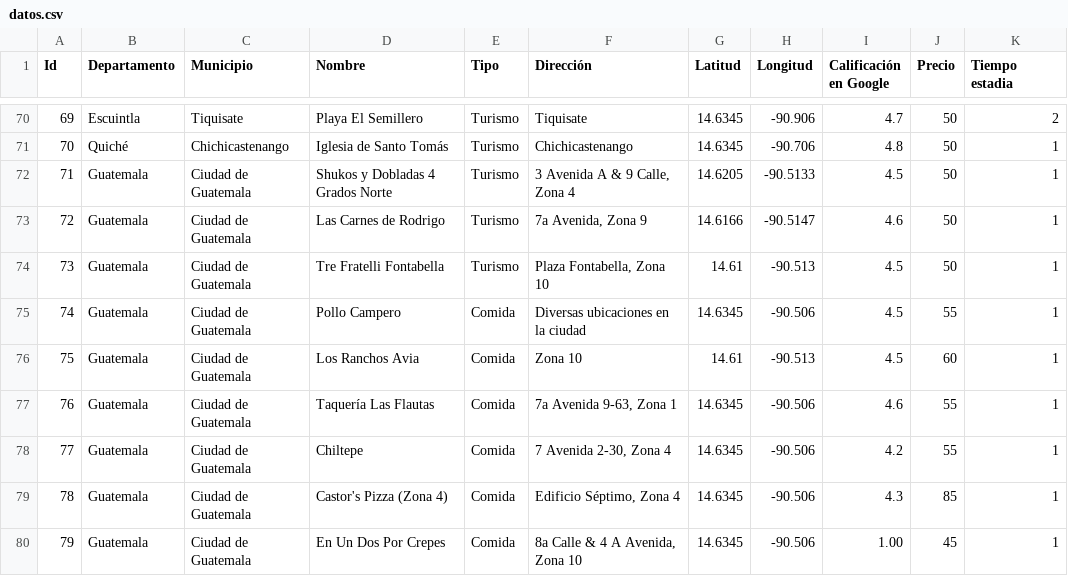
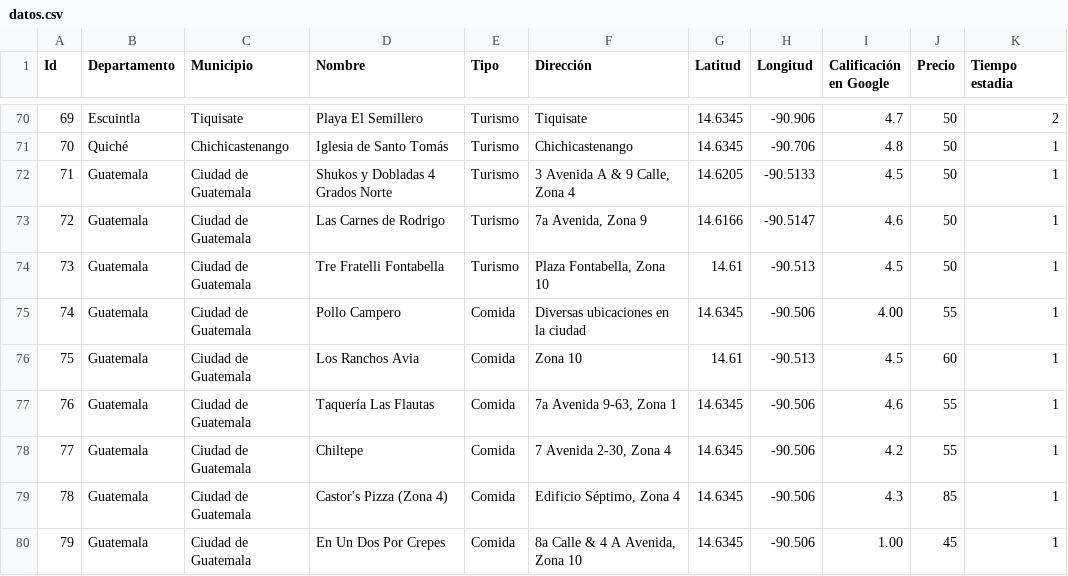
Before and after one commit to esotoUMG/proyectoFinal, a CSV file: data/datos.csv, drawn as a sheet; only a part is shown, gaps mark what is left out.

```diff
--- a/data/datos.csv
+++ b/data/datos.csv
@@ -74,3 +74,3 @@
 73,Guatemala,Ciudad de Guatemala,Tre Fratelli Fontabella,Turismo,"Plaza Fontabella, Zona 10",14.61,-90.513,4.5,50,1
-74,Guatemala,Ciudad de Guatemala,Pollo Campero,Comida,Diversas ubicaciones en la ciudad,14.6345,-90.506,4.5,55,1
+74,Guatemala,Ciudad de Guatemala,Pollo Campero,Comida,Diversas ubicaciones en la ciudad,14.6345,-90.506,4.00,55,1
 75,Guatemala,Ciudad de Guatemala,Los Ranchos Avia,Comida,Zona 10,14.61,-90.513,4.5,60,1
```
Also changed, not shown: 4 other files.
